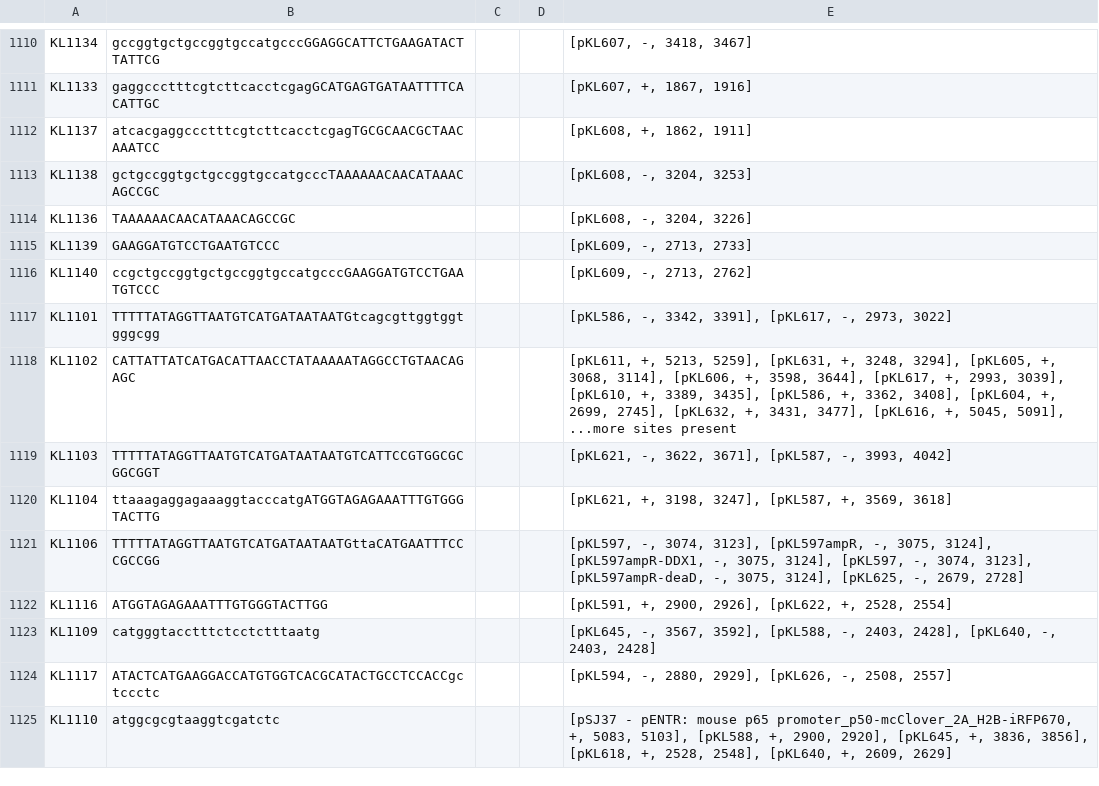
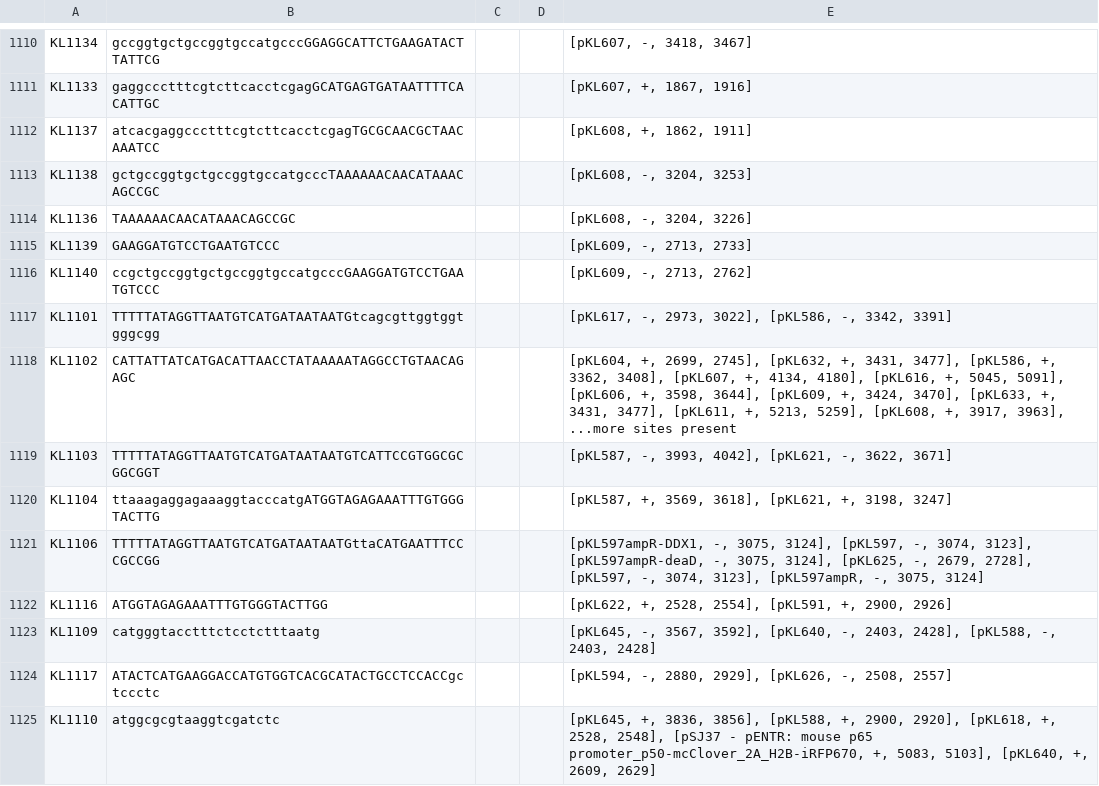
Before and after one commit to sjeknic/seq_planner, a CSV file: Export_-_2018-03-12/My_Oligos_-_2018-03-12 copy.csv (was Export_-_2018-02-19/My_Oligos_-_2018-02-19.csv), drawn as a sheet; only a part is shown, gaps mark what is left out; the diff covers the shown part only.

```diff
--- a/Export_-_2018-02-19/My_Oligos_-_2018-02-19.csv
+++ b/Export_-_2018-03-12/My_Oligos_-_2018-03-12 copy.csv
@@ -1116,10 +1116,10 @@ KL1139,GAAGGATGTCCTGAATGTCCC,,,"[pKL609, -, 2713, 2733]"
 KL1140,ccgctgccggtgctgccggtgccatgcccGAAGGATGTCCTGAATGTCCC,,,"[pKL609, -, 2713, 2762]"
-KL1101,TTTTTATAGGTTAATGTCATGATAATAATGtcagcgttggtggtgggcgg,,,"[pKL586, -, 3342, 3391], [pKL617, -, 2973, 3022]"
-KL1102,CATTATTATCATGACATTAACCTATAAAAATAGGCCTGTAACAGAGC,,,"[pKL611, +, 5213, 5259], [pKL631, +, 3248, 3294], [pKL605, +, 3068, 3114], [pKL606, +, 3598, 3644], [pKL617, +, 2993, 3039], [pKL610, +, 3389, 3435], [pKL586, +, 3362, 3408], [pKL604, +, 2699, 2745], [pKL632, +, 3431, 3477], [pKL616, +, 5045, 5091], ...more sites present"
-KL1103,TTTTTATAGGTTAATGTCATGATAATAATGTCATTCCGTGGCGCGGCGGT,,,"[pKL621, -, 3622, 3671], [pKL587, -, 3993, 4042]"
-KL1104,ttaaagaggagaaaggtacccatgATGGTAGAGAAATTTGTGGGTACTTG,,,"[pKL621, +, 3198, 3247], [pKL587, +, 3569, 3618]"
-KL1106,TTTTTATAGGTTAATGTCATGATAATAATGttaCATGAATTTCCCGCCGG,,,"[pKL597, -, 3074, 3123], [pKL597ampR, -, 3075, 3124], [pKL597ampR-DDX1, -, 3075, 3124], [pKL597, -, 3074, 3123], [pKL597ampR-deaD, -, 3075, 3124], [pKL625, -, 2679, 2728]"
-KL1116,ATGGTAGAGAAATTTGTGGGTACTTGG,,,"[pKL591, +, 2900, 2926], [pKL622, +, 2528, 2554]"
-KL1109,catgggtacctttctcctctttaatg,,,"[pKL645, -, 3567, 3592], [pKL588, -, 2403, 2428], [pKL640, -, 2403, 2428]"
+KL1101,TTTTTATAGGTTAATGTCATGATAATAATGtcagcgttggtggtgggcgg,,,"[pKL617, -, 2973, 3022], [pKL586, -, 3342, 3391]"
+KL1102,CATTATTATCATGACATTAACCTATAAAAATAGGCCTGTAACAGAGC,,,"[pKL604, +, 2699, 2745], [pKL632, +, 3431, 3477], [pKL586, +, 3362, 3408], [pKL607, +, 4134, 4180], [pKL616, +, 5045, 5091], [pKL606, +, 3598, 3644], [pKL609, +, 3424, 3470], [pKL633, +, 3431, 3477], [pKL611, +, 5213, 5259], [pKL608, +, 3917, 3963], ...more sites present"
+KL1103,TTTTTATAGGTTAATGTCATGATAATAATGTCATTCCGTGGCGCGGCGGT,,,"[pKL587, -, 3993, 4042], [pKL621, -, 3622, 3671]"
+KL1104,ttaaagaggagaaaggtacccatgATGGTAGAGAAATTTGTGGGTACTTG,,,"[pKL587, +, 3569, 3618], [pKL621, +, 3198, 3247]"
+KL1106,TTTTTATAGGTTAATGTCATGATAATAATGttaCATGAATTTCCCGCCGG,,,"[pKL597ampR-DDX1, -, 3075, 3124], [pKL597, -, 3074, 3123], [pKL597ampR-deaD, -, 3075, 3124], [pKL625, -, 2679, 2728], [pKL597, -, 3074, 3123], [pKL597ampR, -, 3075, 3124]"
+KL1116,ATGGTAGAGAAATTTGTGGGTACTTGG,,,"[pKL622, +, 2528, 2554], [pKL591, +, 2900, 2926]"
+KL1109,catgggtacctttctcctctttaatg,,,"[pKL645, -, 3567, 3592], [pKL640, -, 2403, 2428], [pKL588, -, 2403, 2428]"
 KL1117,ATACTCATGAAGGACCATGTGGTCACGCATACTGCCTCCACCgctccctc,,,"[pKL594, -, 2880, 2929], [pKL626, -, 2508, 2557]"
-KL1110,atggcgcgtaaggtcgatctc,,,"[pSJ37 - pENTR: mouse p65 promoter_p50-mcClover_2A_H2B-iRFP670, +, 5083, 5103], [pKL588, +, 2900, 2920], [pKL645, +, 3836, 3856], [pKL618, +, 2528, 2548], [pKL640, +, 2609, 2629]"
+KL1110,atggcgcgtaaggtcgatctc,,,"[pKL645, +, 3836, 3856], [pKL588, +, 2900, 2920], [pKL618, +, 2528, 2548], [pSJ37 - pENTR: mouse p65 promoter_p50-mcClover_2A_H2B-iRFP670, +, 5083, 5103], [pKL640, +, 2609, 2629]"
```
Also changed, not shown: 9 added rows and 75 edited cells elsewhere in this file, Export_-_2018-03-12/Sequetech_Primers_-_2018-03-12.csv, 7 other files.
